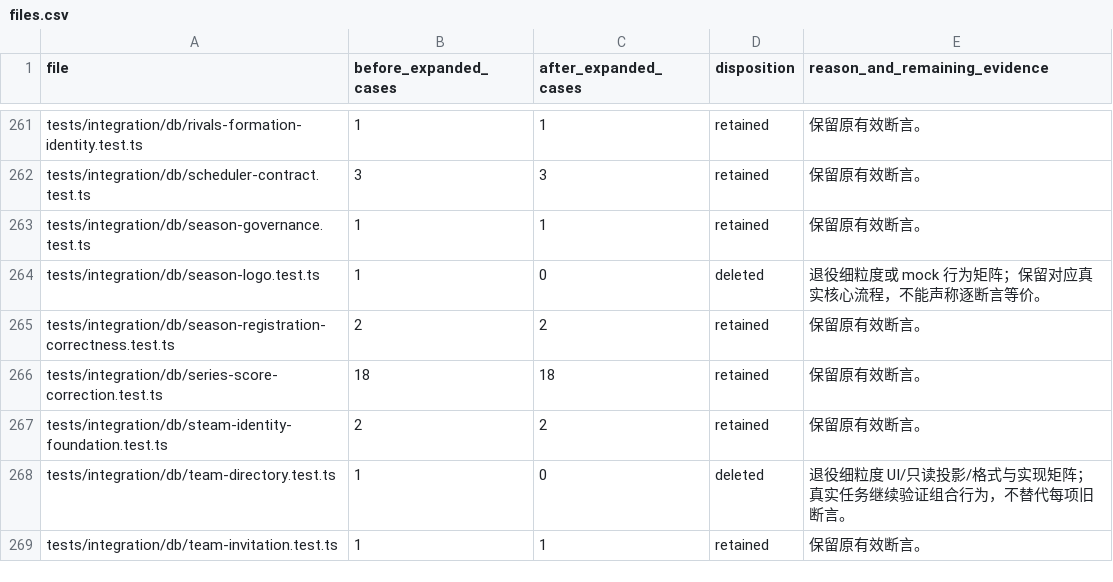
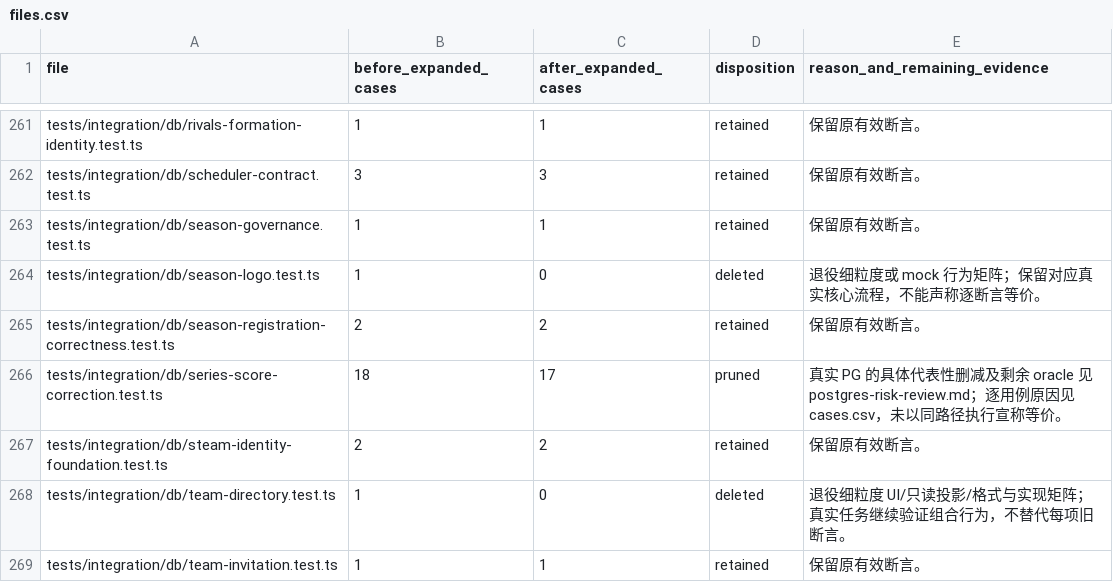
Before and after one commit to Starfie1d1272/RivalHub, a CSV file: docs/archive/testing-retention-2026-10-12/files.csv, drawn as a sheet; only a part is shown, gaps mark what is left out; the diff covers the shown part only.

```diff
--- a/docs/archive/testing-retention-2026-10-12/files.csv
+++ b/docs/archive/testing-retention-2026-10-12/files.csv
@@ -265,3 +265,3 @@ tests/integration/db/season-logo.test.ts,1,0,deleted,退役细粒度或 mock 行
 tests/integration/db/season-registration-correctness.test.ts,2,2,retained,保留原有效断言。
-tests/integration/db/series-score-correction.test.ts,18,18,retained,保留原有效断言。
+tests/integration/db/series-score-correction.test.ts,18,17,pruned,真实 PG 的具体代表性删减及剩余 oracle 见 postgres-risk-review.md；逐用例原因见 cases.csv，未以同路径执行宣称等价。
 tests/integration/db/steam-identity-foundation.test.ts,2,2,retained,保留原有效断言。
```
Also changed, not shown: 15 edited cells elsewhere in this file, docs/archive/testing-retention-2026-10-12/cases.csv, 16 other files.
